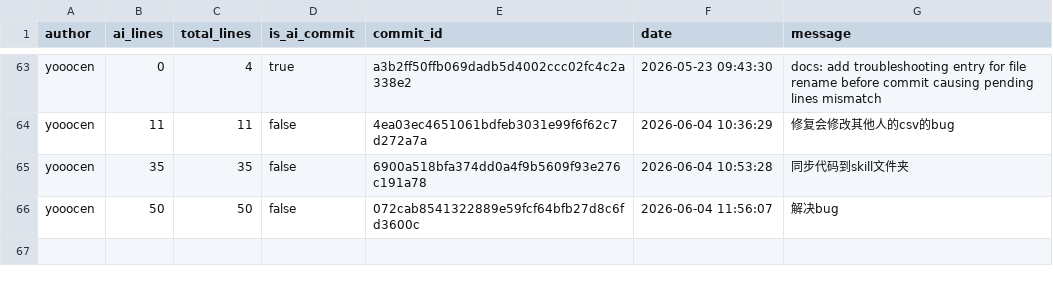
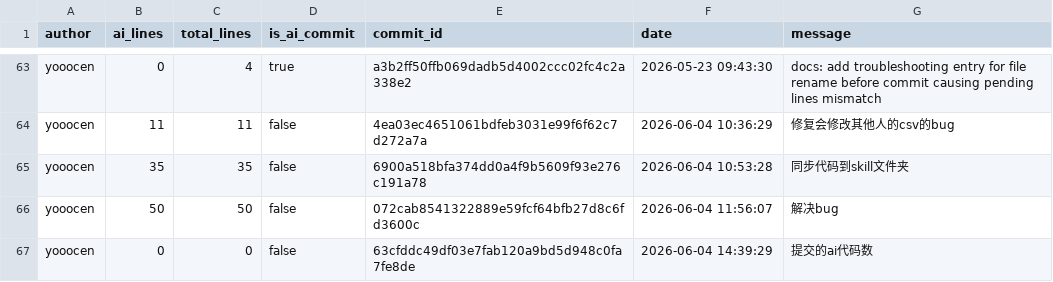
Before and after one commit to JohnJAS/git-code-tracker, a CSV file: .ai-tracking/yooocen.csv, drawn as a sheet; only a part is shown, gaps mark what is left out.

Commit message:
提交的ai代码数

```diff
--- a/.ai-tracking/yooocen.csv
+++ b/.ai-tracking/yooocen.csv
@@ -66 +66,2 @@ yooocen,35,35,false,6900a518bfa374dd0a4f9b5609f93e276c191a78,2026-06-04 10:53:28
 yooocen,50,50,false,072cab8541322889e59fcf64bfb27d8c6fd3600c,2026-06-04 11:56:07,解决bug
+yooocen,0,0,false,63cfddc49df03e7fab120a9bd5d948c0fa7fe8de,2026-06-04 14:39:29,提交的ai代码数
```
Also changed, not shown: 1 other file.
